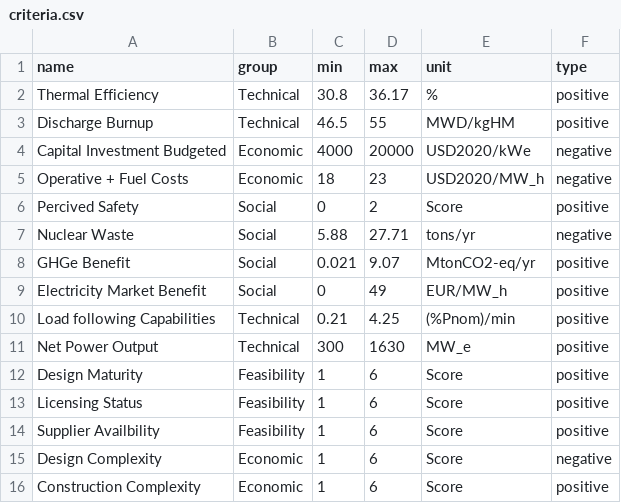
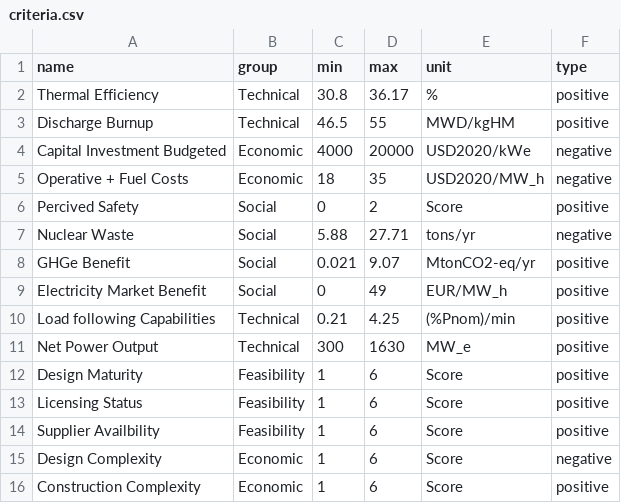
Before and after one commit to simo-pagliu/Master-Thesis, a CSV file: 02 - Value Functions/aggregatedresults/criteria.csv, drawn as a sheet.

```diff
--- a/02 - Value Functions/aggregatedresults/criteria.csv
+++ b/02 - Value Functions/aggregatedresults/criteria.csv
@@ -4,3 +4,3 @@ Discharge Burnup,Technical,46.5,55,MWD/kgHM,positive
 Capital Investment Budgeted,Economic,4000,20000,USD2020/kWe,negative
-Operative + Fuel Costs,Economic,18,23,USD2020/MW_h,negative
+Operative + Fuel Costs,Economic,18,35,USD2020/MW_h,negative
 Percived Safety,Social,0,2,Score,positive
```
Also changed, not shown: 02 - Value Functions/aggregatedresults/CH/value_functions.csv, 02 - Value Functions/aggregatedresults/FR/value_functions.csv, 6 other files.
